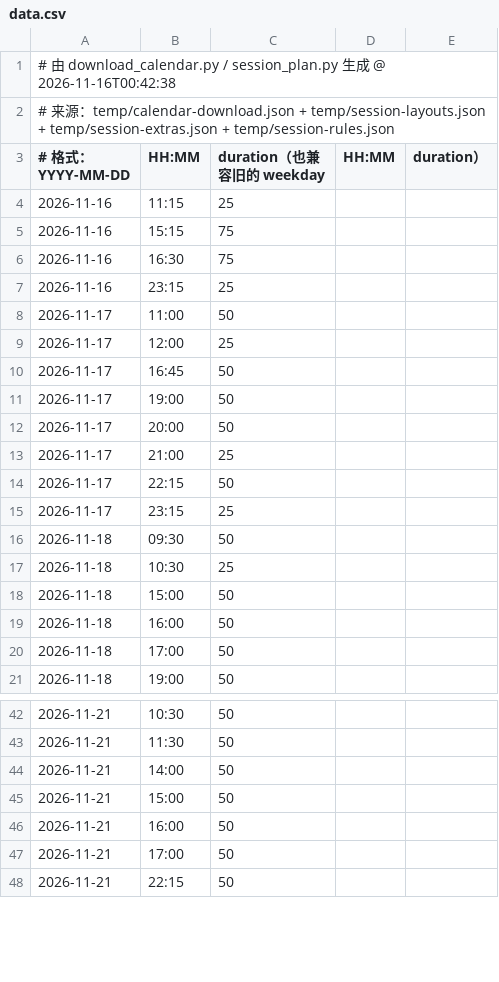
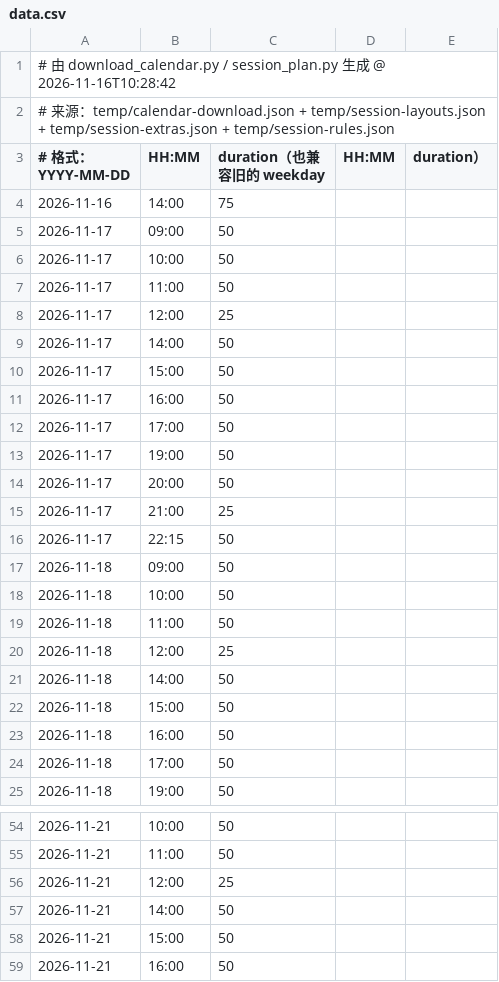
Before and after one commit to 67-68/Time-Integretor-Extend, a CSV file: data.csv, drawn as a sheet; only a part is shown, gaps mark what is left out; the shorter side is filled out with more unchanged rows; the diff covers the shown part only.

```diff
--- a/data.csv
+++ b/data.csv
@@ -1,11 +1,13 @@
-# 由 download_calendar.py / session_plan.py 生成 @ 2026-11-16T00:42:38
+# 由 download_calendar.py / session_plan.py 生成 @ 2026-11-16T10:28:42
 # 来源：temp/calendar-download.json + temp/session-layouts.json + temp/session-extras.json + temp/session-rules.json
 # 格式：YYYY-MM-DD,HH:MM,duration（也兼容旧的 weekday,HH:MM,duration）
-2026-11-16,11:15,25
-2026-11-16,15:15,75
-2026-11-16,16:30,75
-2026-11-16,23:15,25
+2026-11-16,14:00,75
+2026-11-17,09:00,50
+2026-11-17,10:00,50
 2026-11-17,11:00,50
 2026-11-17,12:00,25
-2026-11-17,16:45,50
+2026-11-17,14:00,50
+2026-11-17,15:00,50
+2026-11-17,16:00,50
+2026-11-17,17:00,50
 2026-11-17,19:00,50
@@ -14,5 +16,7 @@
 2026-11-17,22:15,50
-2026-11-17,23:15,25
-2026-11-18,09:30,50
-2026-11-18,10:30,25
+2026-11-18,09:00,50
+2026-11-18,10:00,50
+2026-11-18,11:00,50
+2026-11-18,12:00,25
+2026-11-18,14:00,50
 2026-11-18,15:00,50
@@ -42,3 +54,4 @@
-2026-11-21,10:30,50
-2026-11-21,11:30,50
+2026-11-21,10:00,50
+2026-11-21,11:00,50
+2026-11-21,12:00,25
 2026-11-21,14:00,50
```
Also changed, not shown: 18 added rows, 2 removed rows and 15 edited cells elsewhere in this file, 13 other files.
